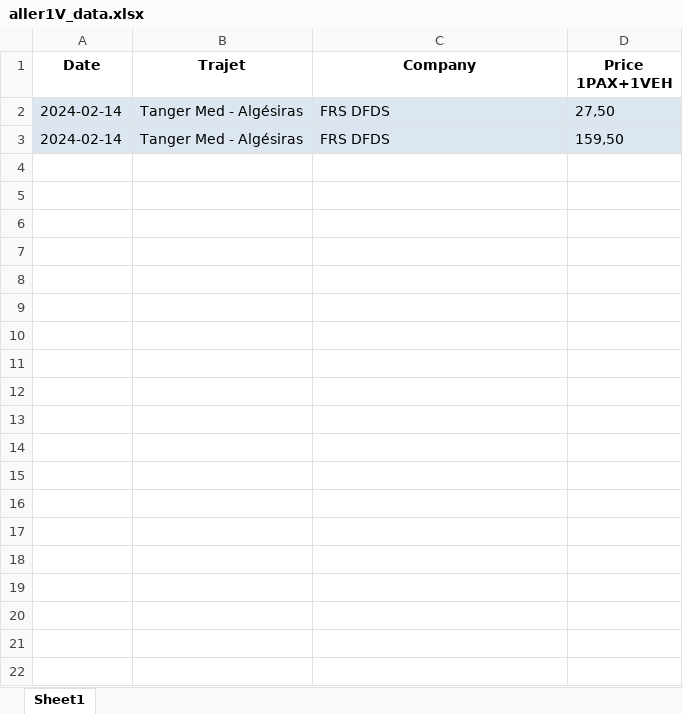
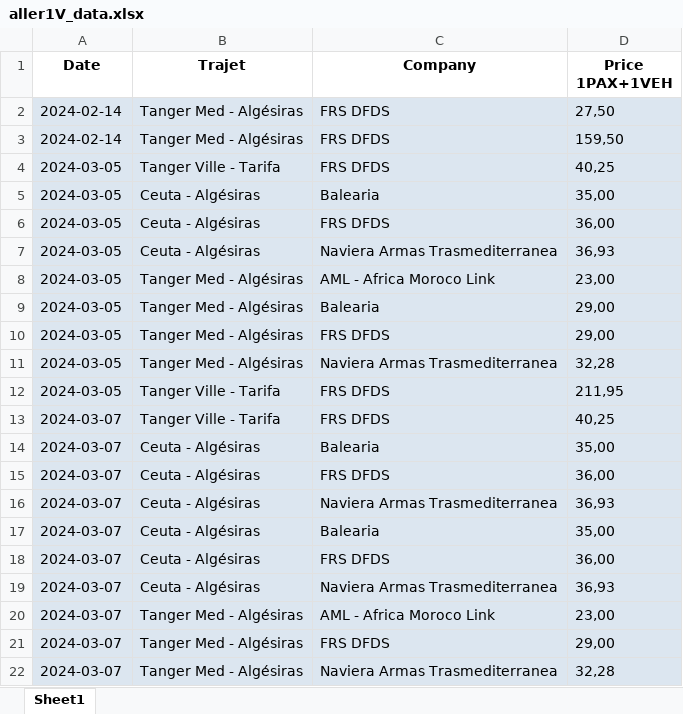
Before and after one commit to 3aLaee/TMPA-Prices-Scrapper, an Excel workbook: aller1V_data.xlsx, sheet Sheet1, drawn as a sheet; only a part is shown; values as stored, in another font and other column widths than the file's, no borders; the diff covers the shown part only; the diff names each change by its address in the sheet, - before the commit and + after, or states it on an @@ line.

```diff
--- a/aller1V_data.xlsx (sheet Sheet1)
+++ b/aller1V_data.xlsx (sheet Sheet1)
+row 4: 2024-03-05 | Tanger Ville - Tarifa | FRS DFDS | 40,25
+row 5: 2024-03-05 | Ceuta - Algésiras | Balearia | 35,00
+row 6: 2024-03-05 | Ceuta - Algésiras | FRS DFDS | 36,00
+row 7: 2024-03-05 | Ceuta - Algésiras | Naviera Armas Trasmediterranea | 36,93
+row 8: 2024-03-05 | Tanger Med - Algésiras | AML - Africa Moroco Link | 23,00
+row 9: 2024-03-05 | Tanger Med - Algésiras | Balearia | 29,00
+row 10: 2024-03-05 | Tanger Med - Algésiras | FRS DFDS | 29,00
+row 11: 2024-03-05 | Tanger Med - Algésiras | Naviera Armas Trasmediterranea | 32,28
+row 12: 2024-03-05 | Tanger Ville - Tarifa | FRS DFDS | 211,95
+row 13: 2024-03-07 | Tanger Ville - Tarifa | FRS DFDS | 40,25
+row 14: 2024-03-07 | Ceuta - Algésiras | Balearia | 35,00
+row 15: 2024-03-07 | Ceuta - Algésiras | FRS DFDS | 36,00
+row 16: 2024-03-07 | Ceuta - Algésiras | Naviera Armas Trasmediterranea | 36,93
+row 17: 2024-03-07 | Ceuta - Algésiras | Balearia | 35,00
+row 18: 2024-03-07 | Ceuta - Algésiras | FRS DFDS | 36,00
+row 19: 2024-03-07 | Ceuta - Algésiras | Naviera Armas Trasmediterranea | 36,93
+row 20: 2024-03-07 | Tanger Med - Algésiras | AML - Africa Moroco Link | 23,00
+row 21: 2024-03-07 | Tanger Med - Algésiras | FRS DFDS | 29,00
+row 22: 2024-03-07 | Tanger Med - Algésiras | Naviera Armas Trasmediterranea | 32,28
```
Also changed, not shown: 9 added rows elsewhere in this sheet, aller1V_analysis.xlsx, aller1_analysis.xlsx, 4 other files.
